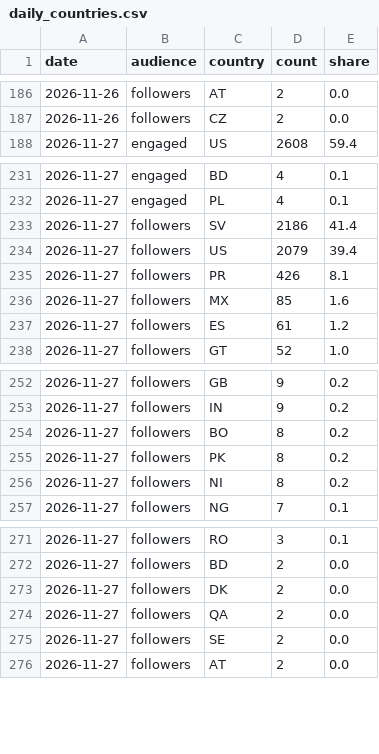
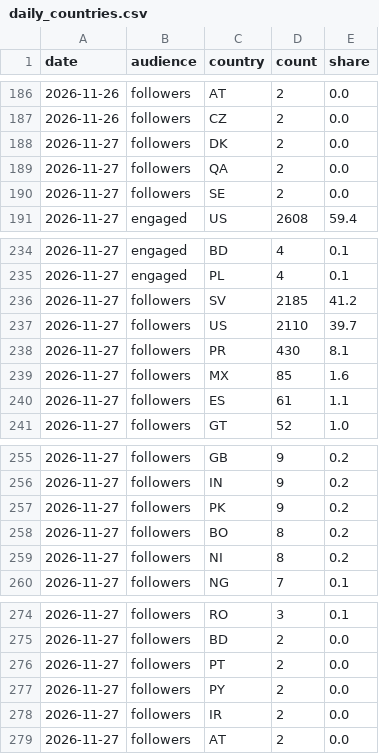
Before and after one commit to bfusting41/lili-portfolio, a CSV file: history/daily_countries.csv, drawn as a sheet; only a part is shown, gaps mark what is left out.

```diff
--- a/history/daily_countries.csv
+++ b/history/daily_countries.csv
@@ -187,2 +187,5 @@ date,audience,country,count,share
 2026-11-26,followers,CZ,2,0.0
+2026-11-27,followers,DK,2,0.0
+2026-11-27,followers,QA,2,0.0
+2026-11-27,followers,SE,2,0.0
 2026-11-27,engaged,US,2608,59.4
@@ -232,7 +235,7 @@ date,audience,country,count,share
 2026-11-27,engaged,PL,4,0.1
-2026-11-27,followers,SV,2186,41.4
-2026-11-27,followers,US,2079,39.4
-2026-11-27,followers,PR,426,8.1
+2026-11-27,followers,SV,2185,41.2
+2026-11-27,followers,US,2110,39.7
+2026-11-27,followers,PR,430,8.1
 2026-11-27,followers,MX,85,1.6
-2026-11-27,followers,ES,61,1.2
+2026-11-27,followers,ES,61,1.1
 2026-11-27,followers,GT,52,1.0
@@ -253,4 +256,4 @@ date,audience,country,count,share
 2026-11-27,followers,IN,9,0.2
+2026-11-27,followers,PK,9,0.2
 2026-11-27,followers,BO,8,0.2
-2026-11-27,followers,PK,8,0.2
 2026-11-27,followers,NI,8,0.2
@@ -272,5 +275,5 @@ date,audience,country,count,share
 2026-11-27,followers,BD,2,0.0
-2026-11-27,followers,DK,2,0.0
-2026-11-27,followers,QA,2,0.0
-2026-11-27,followers,SE,2,0.0
+2026-11-27,followers,PT,2,0.0
+2026-11-27,followers,PY,2,0.0
+2026-11-27,followers,IR,2,0.0
 2026-11-27,followers,AT,2,0.0
```
Also changed, not shown: history/daily_account.csv, history/daily_demographics.csv, 5 other files.
